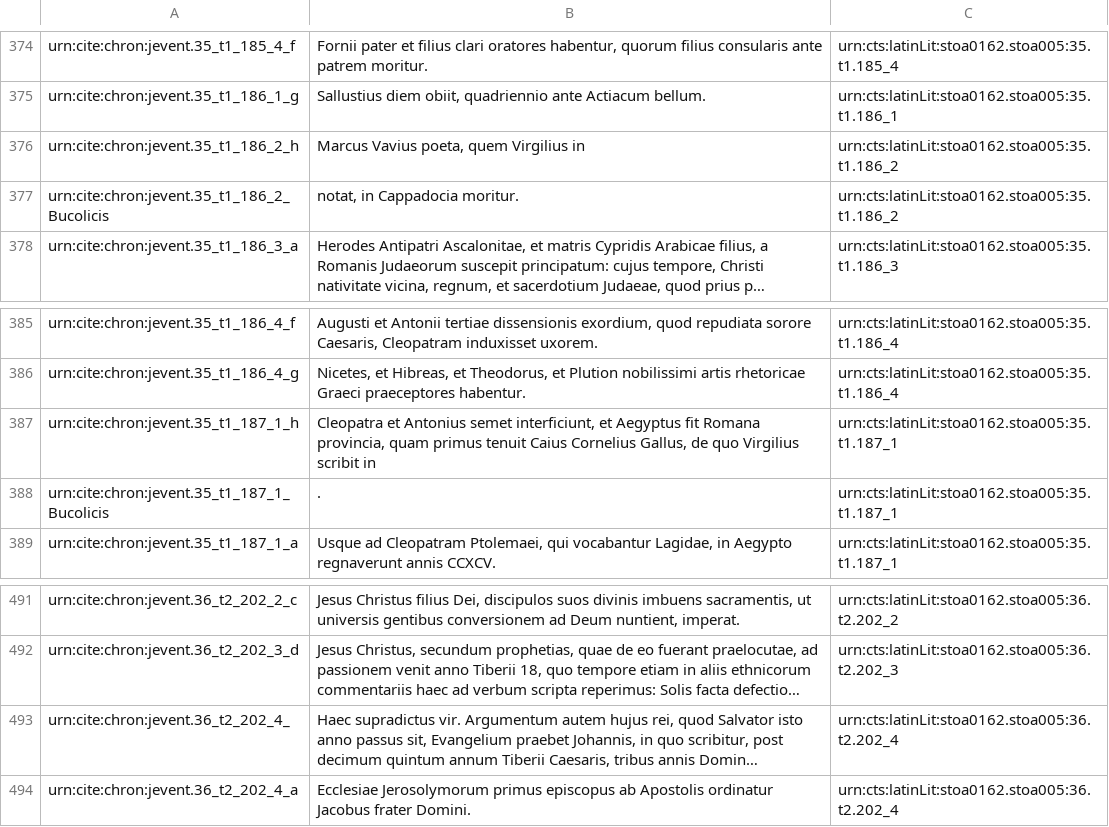
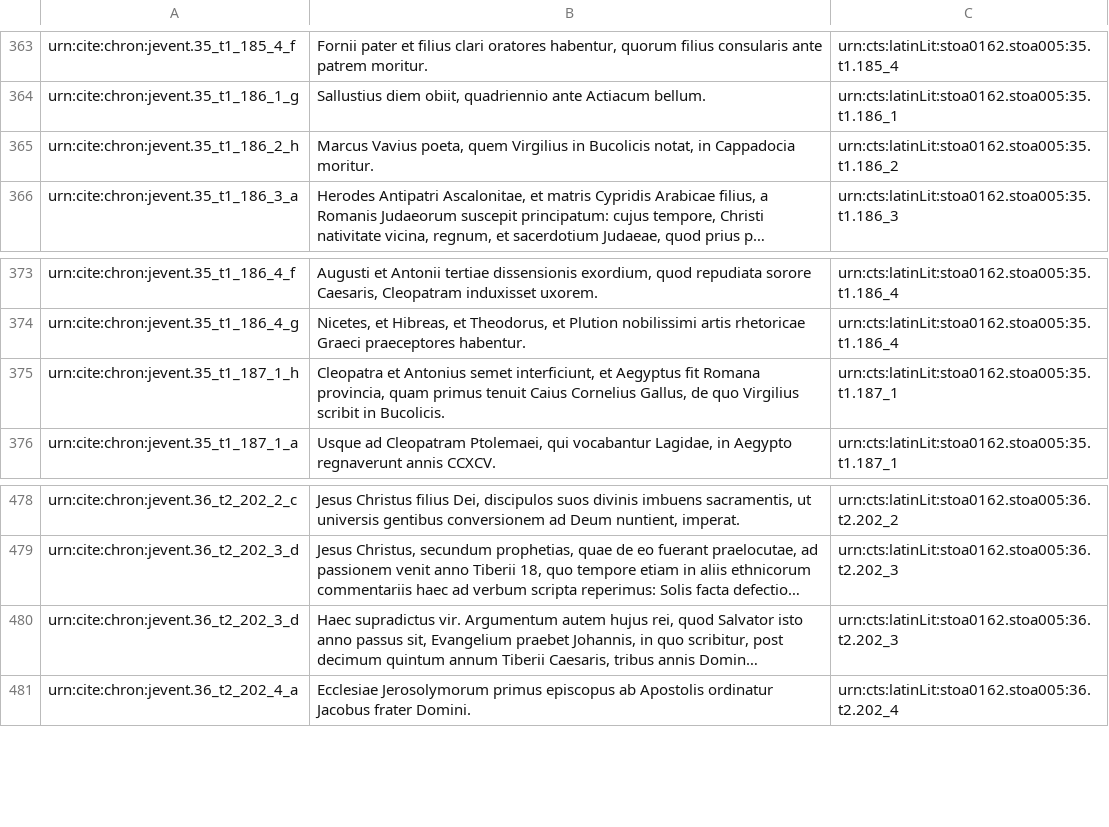
Before and after one commit to neelsmith/chronicles, a TSV file: collections/jerome-events.tsv, drawn as a sheet; only a part is shown, gaps mark what is left out; long unchanged cells end in …; removed rows and columns are numbered as before the commit, all else as after; the diff covers the shown part only; the diff names each change by its address in the sheet, - before the commit and + after, or states it on an @@ line.

```diff
--- a/collections/jerome-events.tsv
+++ b/collections/jerome-events.tsv
-B365: …Virgilius in
+B365: …Virgilius in Bucolicis notat, in Cappadocia moritur.
-row 377: urn:cite:chron:jevent.35_t1_186_2_Bucolicis | notat, in Cappadocia moritur. | urn:cts:latinLit:stoa0162.stoa005:35.t1.186_2
-B375: …scribit in
+B375: …scribit in Bucolicis.
-row 388: urn:cite:chron:jevent.35_t1_187_1_Bucolicis | . | urn:cts:latinLit:stoa0162.stoa005:35.t1.187_1
-A480: urn:cite:chron:jevent.36_t2_202_4_
+A480: urn:cite:chron:jevent.36_t2_202_3_d
-C480: urn:cts:latinLit:stoa0162.stoa005:36.t2.202_4
+C480: urn:cts:latinLit:stoa0162.stoa005:36.t2.202_3
```
Also changed, not shown: 14 removed rows and 7 edited cells elsewhere in this file.
